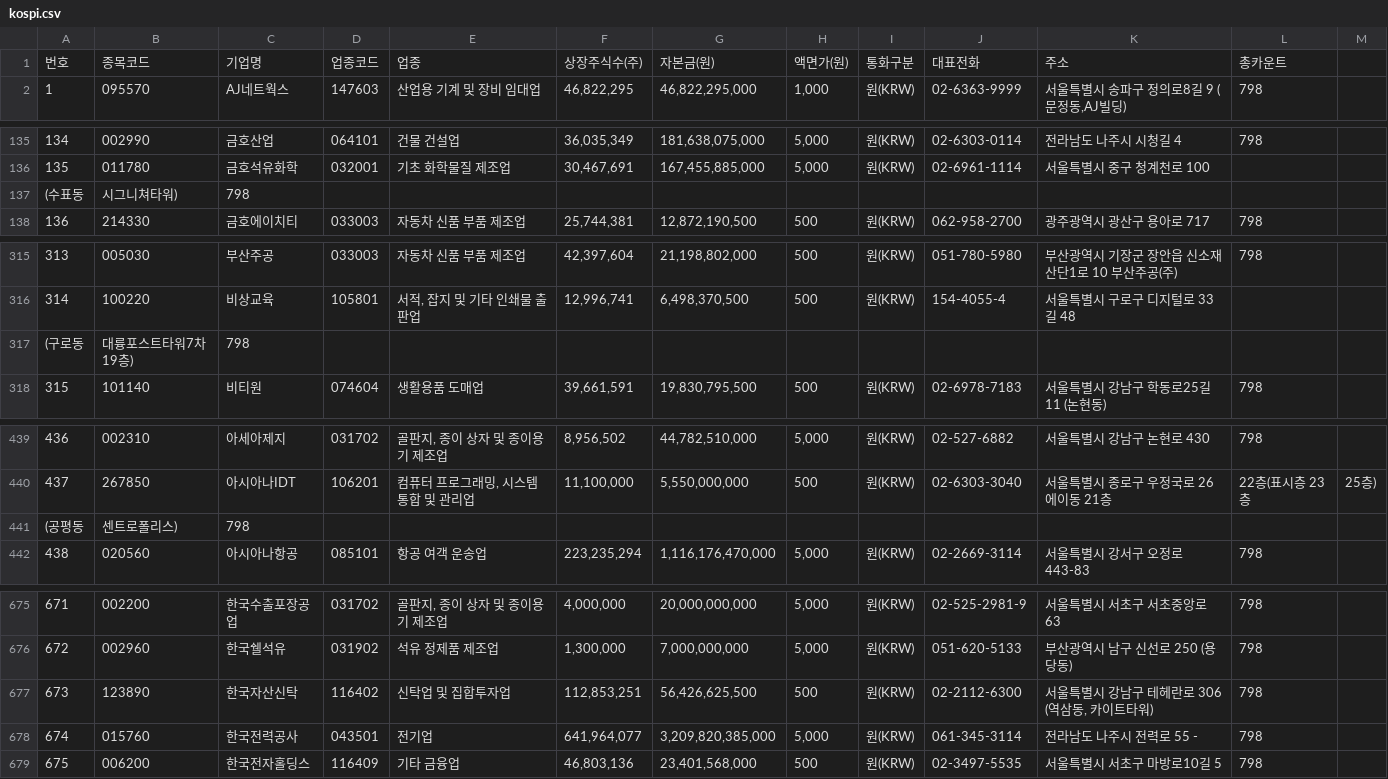
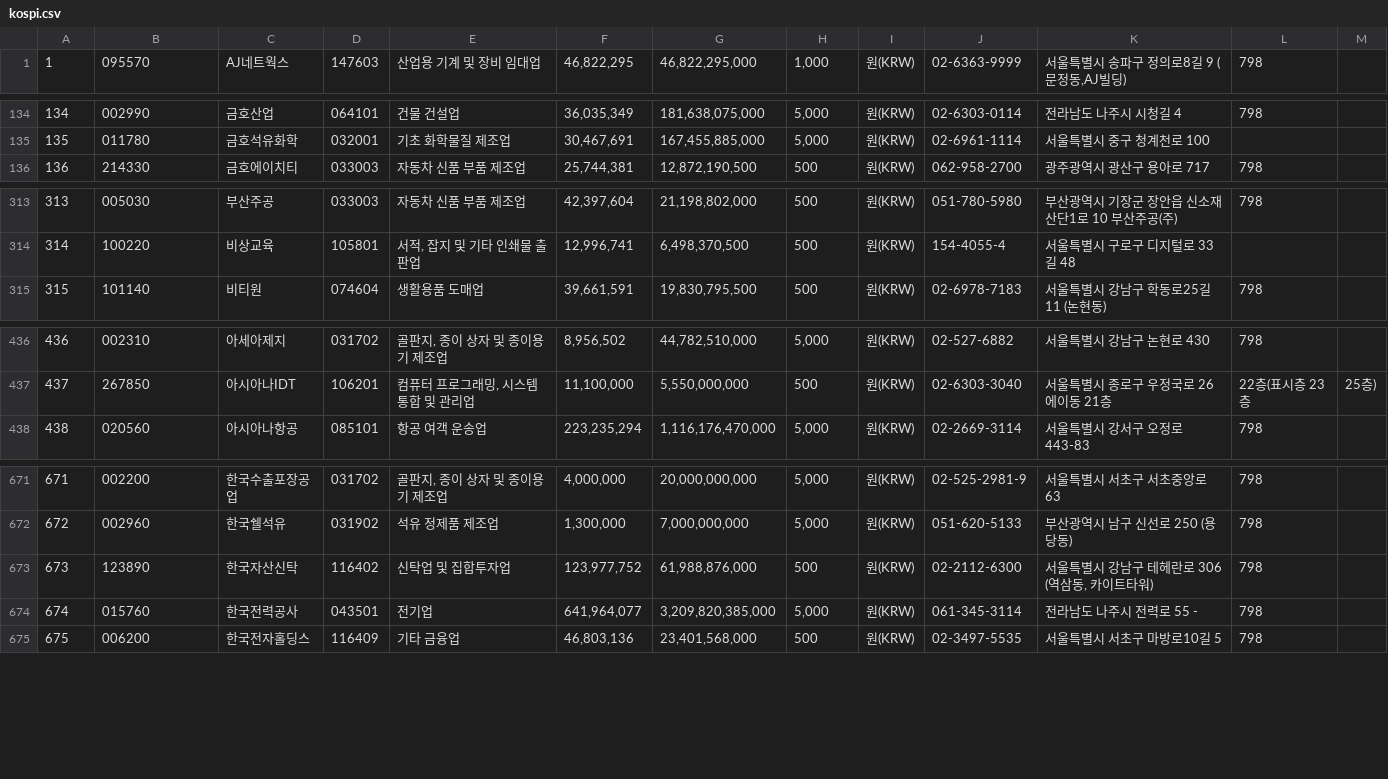
Before and after one commit to gguldduck111/StockCrawler, a CSV file: kospi.csv, drawn as a sheet; only a part is shown, gaps mark what is left out; the diff covers the shown part only.

```diff
--- a/kospi.csv
+++ b/kospi.csv
@@ -1,2 +1 @@
-번호,종목코드,기업명,업종코드,업종,상장주식수(주),자본금(원),액면가(원),통화구분,대표전화,주소,총카운트
 1,095570,AJ네트웍스,147603,산업용 기계 및 장비 임대업,"46,822,295","46,822,295,000","1,000",원(KRW),02-6363-9999,"서울특별시 송파구 정의로8길 9 (문정동,AJ빌딩)",798
@@ -136,3 +135,2 @@
 135,011780,금호석유화학,032001,기초 화학물질 제조업,"30,467,691","167,455,885,000","5,000",원(KRW),02-6961-1114,서울특별시 중구 청계천로 100
-(수표동, 시그니쳐타워) ,798
 136,214330,금호에이치티,033003,자동차 신품 부품 제조업,"25,744,381","12,872,190,500","500",원(KRW),062-958-2700,광주광역시 광산구 용아로 717 ,798
@@ -316,3 +314,2 @@
 314,100220,비상교육,105801,"서적, 잡지 및 기타 인쇄물 출판업","12,996,741","6,498,370,500","500",원(KRW),154-4055-4,서울특별시 구로구 디지털로 33길 48
-(구로동,대륭포스트타워7차19층) ,798
 315,101140,비티원,074604,생활용품 도매업,"39,661,591","19,830,795,500","500",원(KRW),02-6978-7183,서울특별시 강남구 학동로25길 11 (논현동),798
@@ -440,3 +437,2 @@
 437,267850,아시아나IDT,106201,"컴퓨터 프로그래밍, 시스템 통합 및 관리업","11,100,000","5,550,000,000","500",원(KRW),02-6303-3040,서울특별시 종로구 우정국로 26 에이동 21층, 22층(표시층 23층, 25층)
-(공평동, 센트로폴리스),798
 438,020560,아시아나항공,085101,항공 여객 운송업,"223,235,294","1,116,176,470,000","5,000",원(KRW),02-2669-3114,서울특별시 강서구  오정로 443-83 ,798
@@ -676,3 +672,3 @@
 672,002960,한국쉘석유,031902,석유 정제품 제조업,"1,300,000","7,000,000,000","5,000",원(KRW),051-620-5133,부산광역시 남구  신선로 250 (용당동) ,798
-673,123890,한국자산신탁,116402,신탁업 및 집합투자업,"112,853,251","56,426,625,500","500",원(KRW),02-2112-6300,"서울특별시 강남구 테헤란로 306 (역삼동, 카이트타워) ",798
+673,123890,한국자산신탁,116402,신탁업 및 집합투자업,"123,977,752","61,988,876,000","500",원(KRW),02-2112-6300,"서울특별시 강남구 테헤란로 306 (역삼동, 카이트타워) ",798
 674,015760,한국전력공사,043501,전기업,"641,964,077","3,209,820,385,000","5,000",원(KRW),061-345-3114,전라남도 나주시 전력로 55 -,798
```
Also changed, not shown: 1 removed row and 2 edited cells elsewhere in this file, 1 other file.
